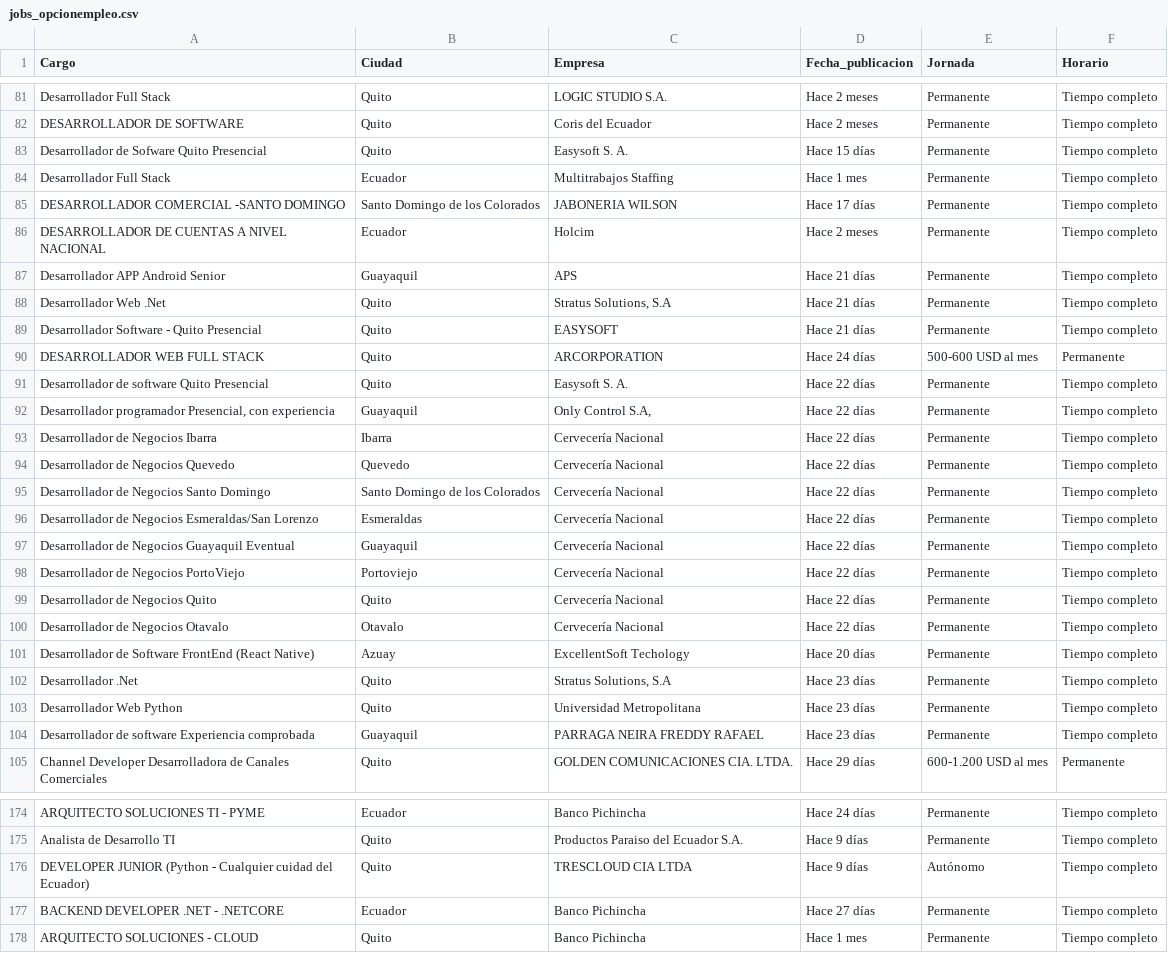
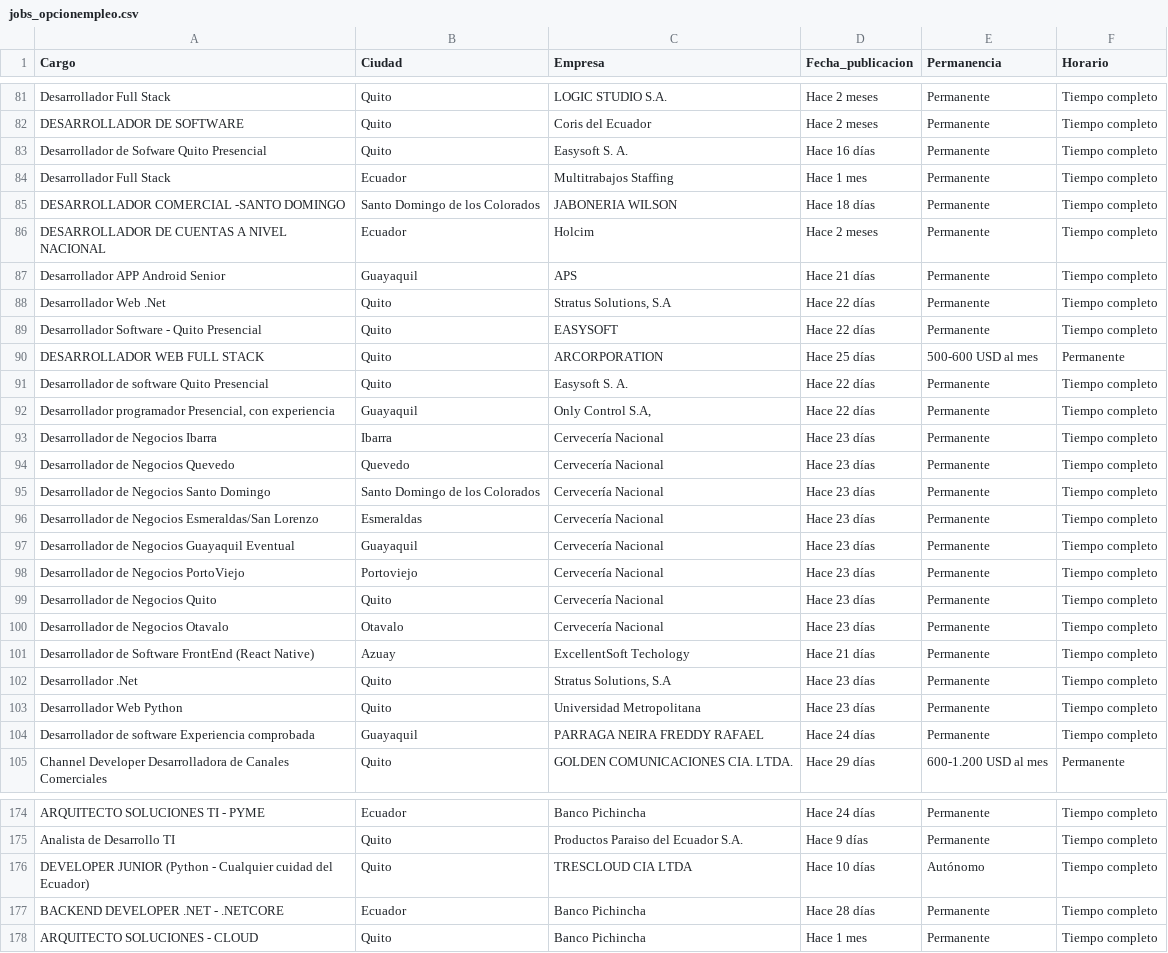
Before and after one commit to jcotrina2000/Sprint-1-Scraping, a CSV file: Scraping_RobinsonFlores/jobs_opcionempleo.csv, drawn as a sheet; only a part is shown, gaps mark what is left out; the diff covers the shown part only.

```diff
--- a/Scraping_RobinsonFlores/jobs_opcionempleo.csv
+++ b/Scraping_RobinsonFlores/jobs_opcionempleo.csv
@@ -1 +1 @@
-Cargo;Ciudad;Empresa;Fecha_publicacion;Jornada;Horario
+Cargo;Ciudad;Empresa;Fecha_publicacion;Permanencia;Horario
@@ -83,24 +83,24 @@ Desarrollador Full Stack;Quito;LOGIC STUDIO S.A.;Hace 2 meses;Permanente;Tiempo
 DESARROLLADOR DE SOFTWARE;Quito;Coris del Ecuador;Hace 2 meses;Permanente;Tiempo completo
-Desarrollador de Sofware Quito Presencial;Quito;Easysoft S. A.;Hace 15 días;Permanente;Tiempo completo
+Desarrollador de Sofware Quito Presencial;Quito;Easysoft S. A.;Hace 16 días;Permanente;Tiempo completo
 Desarrollador Full Stack;Ecuador;Multitrabajos Staffing;Hace 1 mes;Permanente;Tiempo completo
-DESARROLLADOR COMERCIAL -SANTO DOMINGO;Santo Domingo de los Colorados;JABONERIA WILSON;Hace 17 días;Permanente;Tiempo completo
+DESARROLLADOR COMERCIAL -SANTO DOMINGO;Santo Domingo de los Colorados;JABONERIA WILSON;Hace 18 días;Permanente;Tiempo completo
 DESARROLLADOR DE CUENTAS A NIVEL NACIONAL;Ecuador;Holcim;Hace 2 meses;Permanente;Tiempo completo
 Desarrollador APP Android Senior;Guayaquil;APS;Hace 21 días;Permanente;Tiempo completo
-Desarrollador Web .Net;Quito;Stratus Solutions, S.A;Hace 21 días;Permanente;Tiempo completo
-Desarrollador Software - Quito Presencial;Quito;EASYSOFT;Hace 21 días;Permanente;Tiempo completo
-DESARROLLADOR WEB FULL STACK;Quito;ARCORPORATION;Hace 24 días;500-600 USD al mes;Permanente
+Desarrollador Web .Net;Quito;Stratus Solutions, S.A;Hace 22 días;Permanente;Tiempo completo
+Desarrollador Software - Quito Presencial;Quito;EASYSOFT;Hace 22 días;Permanente;Tiempo completo
+DESARROLLADOR WEB FULL STACK;Quito;ARCORPORATION;Hace 25 días;500-600 USD al mes;Permanente
 Desarrollador de software Quito Presencial;Quito;Easysoft S. A.;Hace 22 días;Permanente;Tiempo completo
 Desarrollador programador Presencial, con experiencia;Guayaquil;Only Control S.A,;Hace 22 días;Permanente;Tiempo completo
-Desarrollador de Negocios Ibarra;Ibarra;Cervecería Nacional;Hace 22 días;Permanente;Tiempo completo
-Desarrollador de Negocios Quevedo;Quevedo;Cervecería Nacional;Hace 22 días;Permanente;Tiempo completo
-Desarrollador de Negocios Santo Domingo;Santo Domingo de los Colorados;Cervecería Nacional;Hace 22 días;Permanente;Tiempo completo
-Desarrollador de Negocios Esmeraldas/San Lorenzo;Esmeraldas;Cervecería Nacional;Hace 22 días;Permanente;Tiempo completo
-Desarrollador de Negocios Guayaquil Eventual;Guayaquil;Cervecería Nacional;Hace 22 días;Permanente;Tiempo completo
-Desarrollador de Negocios PortoViejo;Portoviejo;Cervecería Nacional;Hace 22 días;Permanente;Tiempo completo
-Desarrollador de Negocios Quito;Quito;Cervecería Nacional;Hace 22 días;Permanente;Tiempo completo
-Desarrollador de Negocios Otavalo;Otavalo;Cervecería Nacional;Hace 22 días;Permanente;Tiempo completo
-Desarrollador de Software FrontEnd (React Native);Azuay;ExcellentSoft Techology;Hace 20 días;Permanente;Tiempo completo
+Desarrollador de Negocios Ibarra;Ibarra;Cervecería Nacional;Hace 23 días;Permanente;Tiempo completo
+Desarrollador de Negocios Quevedo;Quevedo;Cervecería Nacional;Hace 23 días;Permanente;Tiempo completo
+Desarrollador de Negocios Santo Domingo;Santo Domingo de los Colorados;Cervecería Nacional;Hace 23 días;Permanente;Tiempo completo
+Desarrollador de Negocios Esmeraldas/San Lorenzo;Esmeraldas;Cervecería Nacional;Hace 23 días;Permanente;Tiempo completo
+Desarrollador de Negocios Guayaquil Eventual;Guayaquil;Cervecería Nacional;Hace 23 días;Permanente;Tiempo completo
+Desarrollador de Negocios PortoViejo;Portoviejo;Cervecería Nacional;Hace 23 días;Permanente;Tiempo completo
+Desarrollador de Negocios Quito;Quito;Cervecería Nacional;Hace 23 días;Permanente;Tiempo completo
+Desarrollador de Negocios Otavalo;Otavalo;Cervecería Nacional;Hace 23 días;Permanente;Tiempo completo
+Desarrollador de Software FrontEnd (React Native);Azuay;ExcellentSoft Techology;Hace 21 días;Permanente;Tiempo completo
 Desarrollador .Net;Quito;Stratus Solutions, S.A;Hace 23 días;Permanente;Tiempo completo
 Desarrollador Web Python;Quito;Universidad Metropolitana;Hace 23 días;Permanente;Tiempo completo
-Desarrollador de software Experiencia comprobada;Guayaquil;PARRAGA NEIRA FREDDY RAFAEL;Hace 23 días;Permanente;Tiempo completo
+Desarrollador de software Experiencia comprobada;Guayaquil;PARRAGA NEIRA FREDDY RAFAEL;Hace 24 días;Permanente;Tiempo completo
 Channel Developer Desarrolladora de Canales Comerciales;Quito;GOLDEN COMUNICACIONES CIA. LTDA.;Hace 29 días;600-1.200 USD al mes;Permanente
@@ -176,4 +176,4 @@ ARQUITECTO SOLUCIONES TI - PYME;Ecuador;Banco Pichincha;Hace 24 días;Permanente
 Analista de Desarrollo TI;Quito;Productos Paraiso del Ecuador S.A.;Hace 9 días;Permanente;Tiempo completo
-DEVELOPER JUNIOR (Python - Cualquier cuidad del Ecuador);Quito;TRESCLOUD CIA LTDA;Hace 9 días;Autónomo;Tiempo completo
-BACKEND DEVELOPER .NET - .NETCORE;Ecuador;Banco Pichincha;Hace 27 días;Permanente;Tiempo completo
+DEVELOPER JUNIOR (Python - Cualquier cuidad del Ecuador);Quito;TRESCLOUD CIA LTDA;Hace 10 días;Autónomo;Tiempo completo
+BACKEND DEVELOPER .NET - .NETCORE;Ecuador;Banco Pichincha;Hace 28 días;Permanente;Tiempo completo
 ARQUITECTO SOLUCIONES - CLOUD;Quito;Banco Pichincha;Hace 1 mes;Permanente;Tiempo completo
```
Also changed, not shown: 2 added rows, 2 removed rows and 76 edited cells elsewhere in this file, 2 other files.
